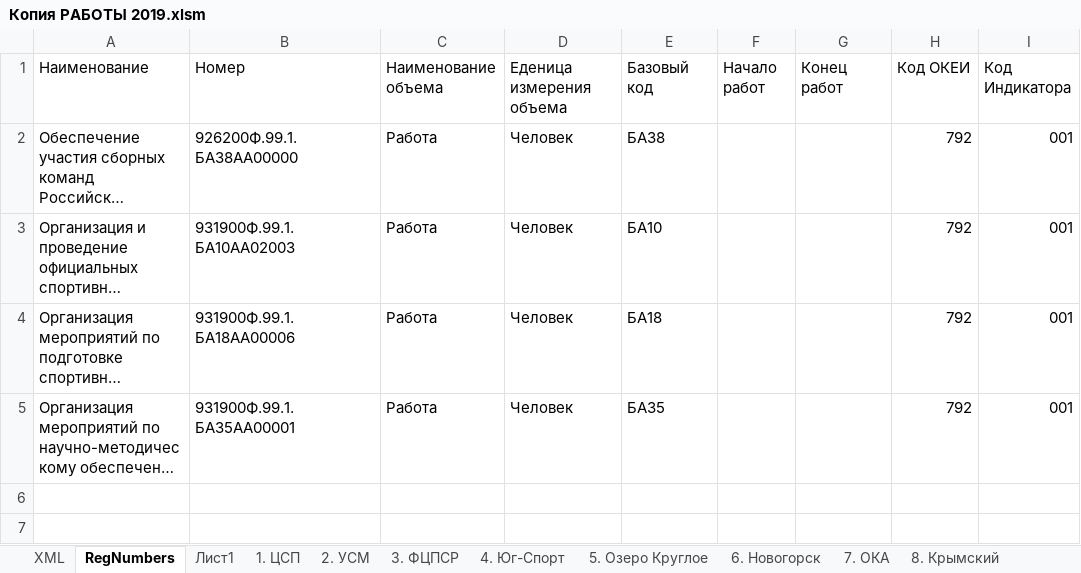
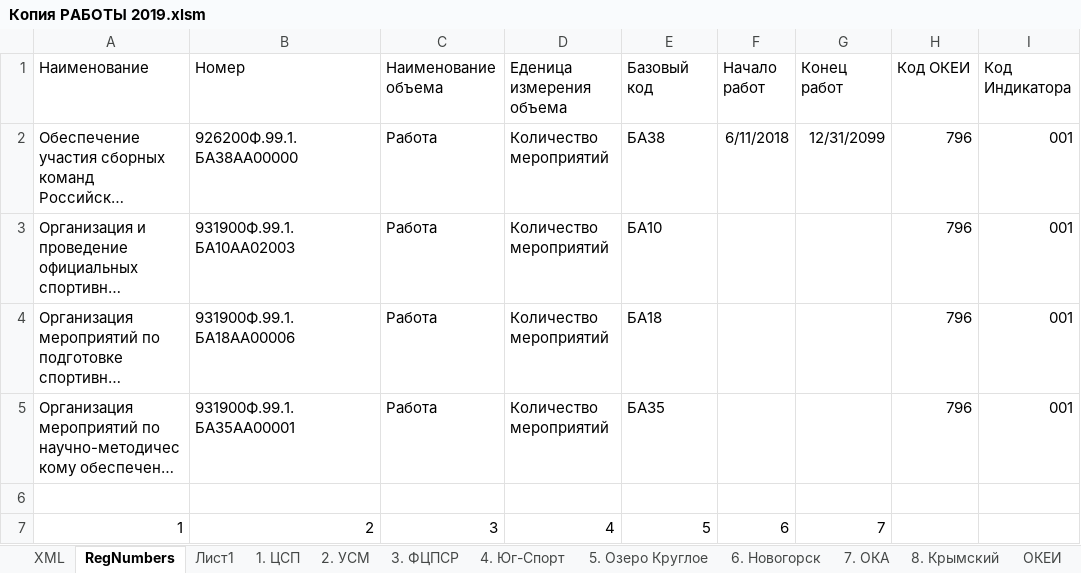
Before and after one commit to kimkarus/eb_vniifk, an Excel workbook: eb/Копия РАБОТЫ 2019.xlsm, sheet RegNumbers, drawn as a sheet; long unchanged cells end in …; values as stored, in another font and other column widths than the file's, no borders; the diff names each change by its address in the sheet, - before the commit and + after, or states it on an @@ line.

```diff
--- a/eb/Копия РАБОТЫ 2019.xlsm (sheet RegNumbers)
+++ b/eb/Копия РАБОТЫ 2019.xlsm (sheet RegNumbers)
+sheet tab: ОКЕИ
-D2:D5 (Еденица измерения объема): Человек
+D2:D5 (Еденица измерения объема): Количество мероприятий
-F2 (Начало работ): (empty)
+F2 (Начало работ): 6/11/2018
-G2 (Конец работ): (empty)
+G2 (Конец работ): 12/31/2099
-H2:H5 (Код ОКЕИ): 792
+H2:H5 (Код ОКЕИ): 796
+row 6: (empty)
+row 7: 1 | 2 | 3 | 4 | 5 | 6 | 7
```
Also changed, not shown: sheet XML, 4 other files.
